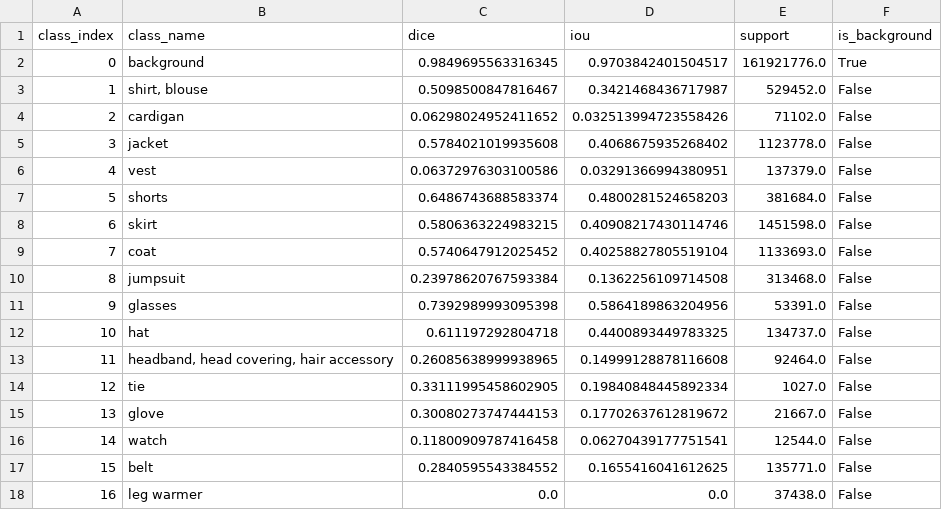
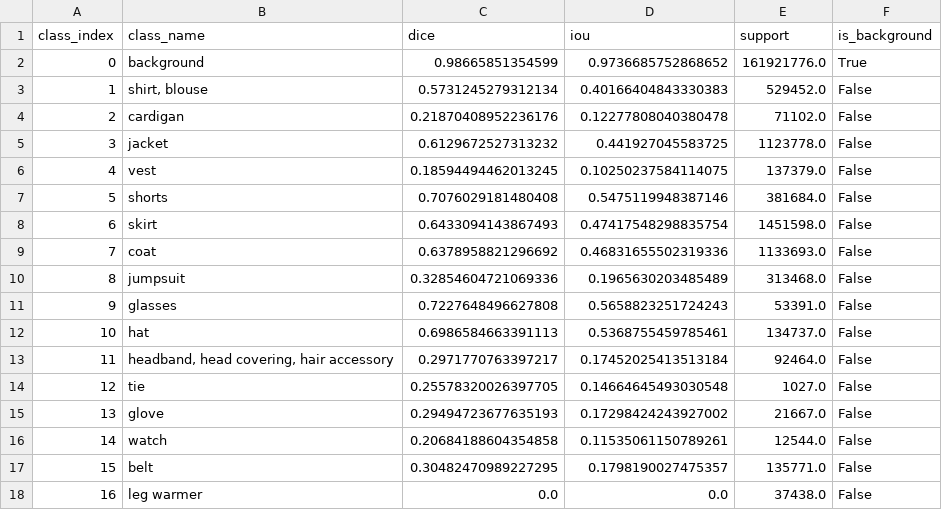
Before and after one commit to lukas-sek/Fashion_Segmentation, a CSV file: outputs/task2/reduced_labels/per_class_metrics/upernet_swin_tiny_res384_lr0.0003_bs16_weak_full_reduced_labels.csv, drawn as a sheet; only a part is shown; the diff covers the shown part only.

```diff
--- a/outputs/task2/reduced_labels/per_class_metrics/upernet_swin_tiny_res384_lr0.0003_bs16_weak_full_reduced_labels.csv
+++ b/outputs/task2/reduced_labels/per_class_metrics/upernet_swin_tiny_res384_lr0.0003_bs16_weak_full_reduced_labels.csv
@@ -1,18 +1,18 @@
 class_index,class_name,dice,iou,support,is_background
-0,background,0.9849695563316345,0.9703842401504517,161921776.0,True
-1,"shirt, blouse",0.5098500847816467,0.3421468436717987,529452.0,False
-2,cardigan,0.06298024952411652,0.032513994723558426,71102.0,False
-3,jacket,0.5784021019935608,0.4068675935268402,1123778.0,False
-4,vest,0.06372976303100586,0.03291366994380951,137379.0,False
-5,shorts,0.6486743688583374,0.4800281524658203,381684.0,False
-6,skirt,0.5806363224983215,0.40908217430114746,1451598.0,False
-7,coat,0.5740647912025452,0.40258827805519104,1133693.0,False
-8,jumpsuit,0.23978620767593384,0.1362256109714508,313468.0,False
-9,glasses,0.7392989993095398,0.5864189863204956,53391.0,False
-10,hat,0.611197292804718,0.4400893449783325,134737.0,False
-11,"headband, head covering, hair accessory",0.26085638999938965,0.14999128878116608,92464.0,False
-12,tie,0.33111995458602905,0.19840848445892334,1027.0,False
-13,glove,0.30080273747444153,0.17702637612819672,21667.0,False
-14,watch,0.11800909787416458,0.06270439177751541,12544.0,False
-15,belt,0.2840595543384552,0.1655416041612625,135771.0,False
+0,background,0.98665851354599,0.9736685752868652,161921776.0,True
+1,"shirt, blouse",0.5731245279312134,0.40166404843330383,529452.0,False
+2,cardigan,0.21870408952236176,0.12277808040380478,71102.0,False
+3,jacket,0.6129672527313232,0.441927045583725,1123778.0,False
+4,vest,0.18594494462013245,0.10250237584114075,137379.0,False
+5,shorts,0.7076029181480408,0.5475119948387146,381684.0,False
+6,skirt,0.6433094143867493,0.47417548298835754,1451598.0,False
+7,coat,0.6378958821296692,0.46831655502319336,1133693.0,False
+8,jumpsuit,0.32854604721069336,0.1965630203485489,313468.0,False
+9,glasses,0.7227648496627808,0.5658823251724243,53391.0,False
+10,hat,0.6986584663391113,0.5368755459785461,134737.0,False
+11,"headband, head covering, hair accessory",0.2971770763397217,0.17452025413513184,92464.0,False
+12,tie,0.25578320026397705,0.14664645493030548,1027.0,False
+13,glove,0.29494723677635193,0.17298424243927002,21667.0,False
+14,watch,0.20684188604354858,0.11535061150789261,12544.0,False
+15,belt,0.30482470989227295,0.1798190027475357,135771.0,False
 16,leg warmer,0.0,0.0,37438.0,False
```
Also changed, not shown: 36 edited cells elsewhere in this file, outputs/task2/histories/upernet_swin_tiny_res384_lr0.0003_bs16_weak_full_full_labels.csv, outputs/task2/per_class_metrics/upernet_swin_tiny_res384_lr0.0003_bs16_weak_full_full_labels.csv, 6 other files.
